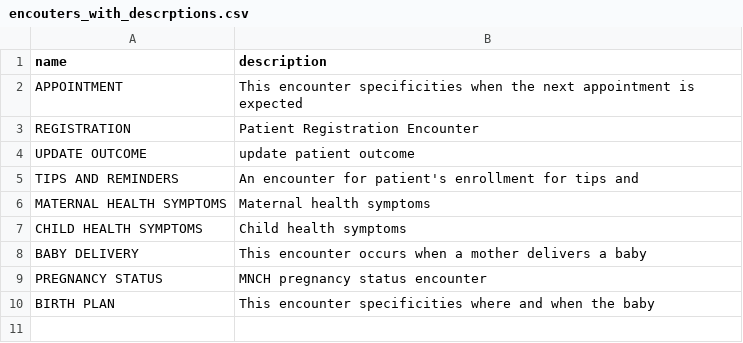
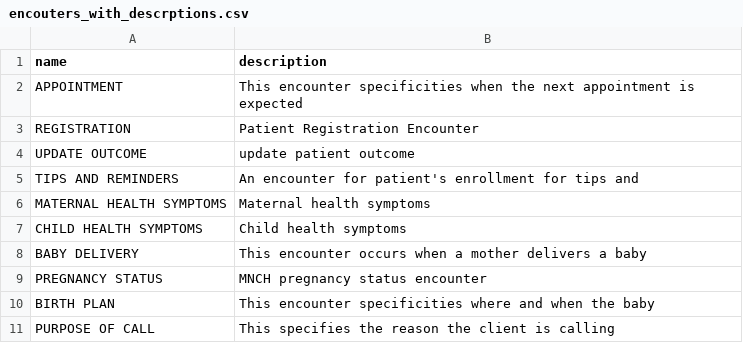
Before and after one commit to BaobabHealthTrust/Hotline_1.7, a CSV file: app/assets/data/encouters_with_descrptions.csv, drawn as a sheet; the diff names each change by its address in the sheet, - before the commit and + after, or states it on an @@ line.

Commit message:
Purpose of call added.

```diff
--- a/app/assets/data/encouters_with_descrptions.csv
+++ b/app/assets/data/encouters_with_descrptions.csv
+row 11: PURPOSE OF CALL | This specifies the reason the client is calling
```
Also changed, not shown: 8 other files.
